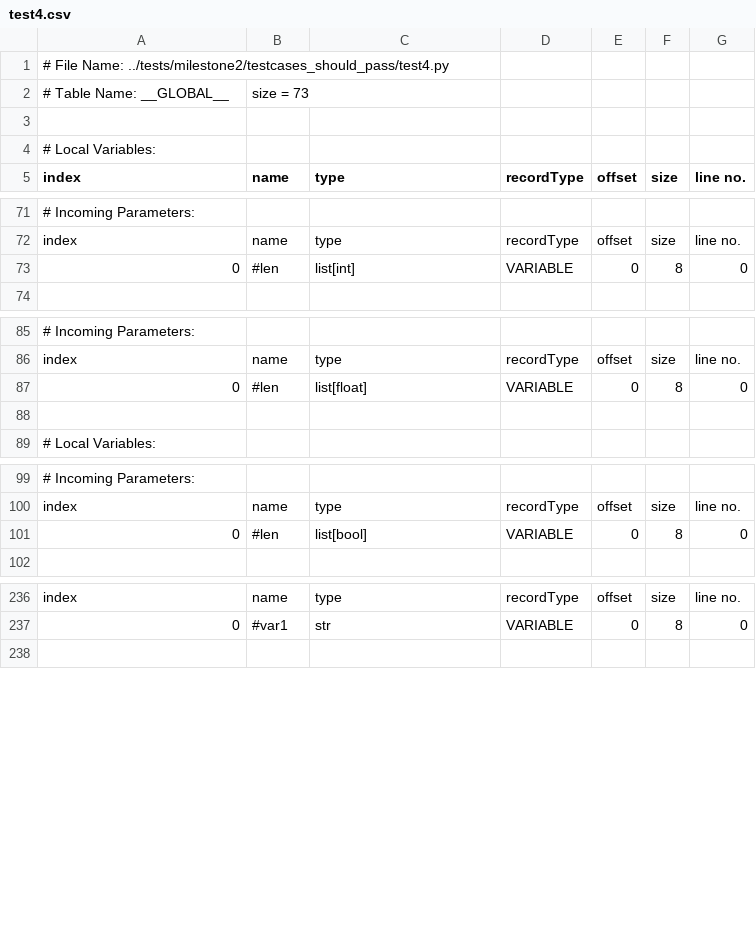
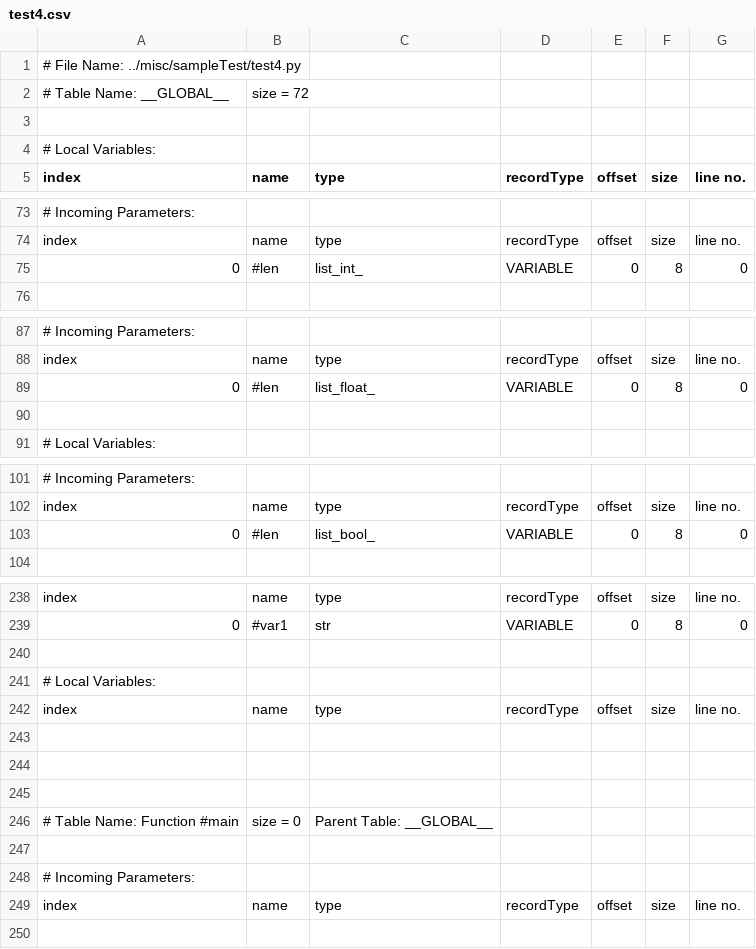
Before and after one commit to divc13/ParselTongue, a CSV file: milestone3/misc/sampleCSV/test4.csv, drawn as a sheet; only a part is shown, gaps mark what is left out; addresses are those after the commit; the diff covers the shown part only; the diff names each change by its address in the sheet, - before the commit and + after, or states it on an @@ line.

Commit message:
samples added

```diff
--- a/milestone3/misc/sampleCSV/test4.csv
+++ b/milestone3/misc/sampleCSV/test4.csv
-A1 (index): …File Name: ../tests/milestone2/testcases_should_pass/test4.py
+A1 (index): …File Name: ../misc/sampleTest/test4.py
-B2 (name): size = 73
+B2 (name): size = 72
-C75 (type): list[int]
+C75 (type): list_int_
-C89 (type): list[float]
+C89 (type): list_float_
-C103 (type): list[bool]
+C103 (type): list_bool_
+row 240: (empty)
+row 241: # Local Variables:
+row 242: index | name | type | recordType | offset | size | line no.
+row 243: (empty)
+row 244: (empty)
+row 245: (empty)
+row 246: # Table Name: Function #main | size = 0 | Parent Table: __GLOBAL__
+row 247: (empty)
+row 248: # Incoming Parameters:
+row 249: index | name | type | recordType | offset | size | line no.
```
Also changed, not shown: 3 added rows, 1 removed row and 29 edited cells elsewhere in this file, milestone3/misc/sampleCSV/test5.csv, 5 other files.
